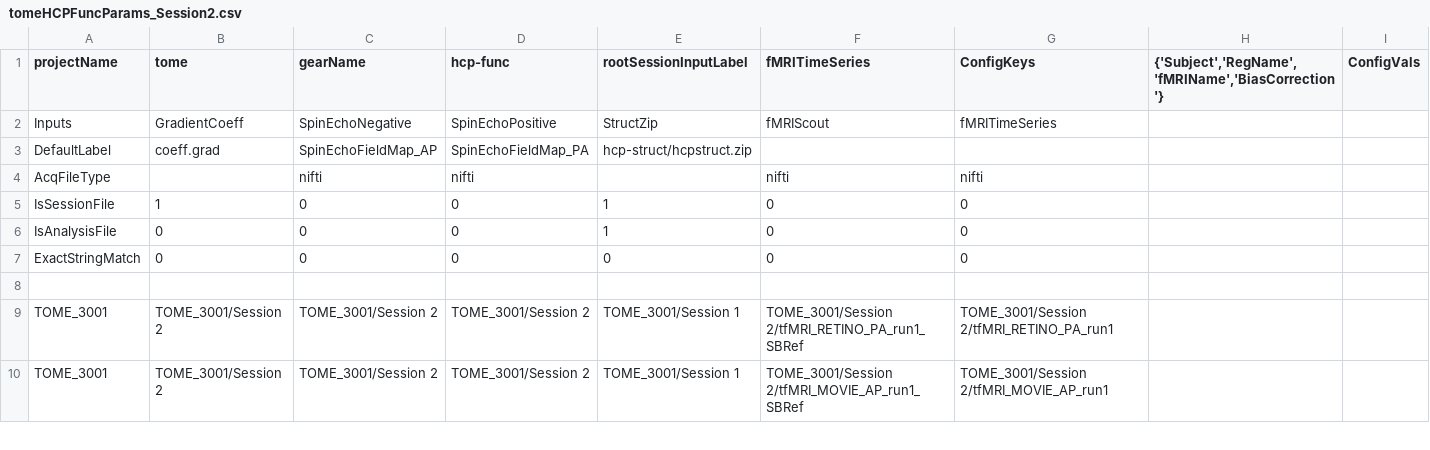
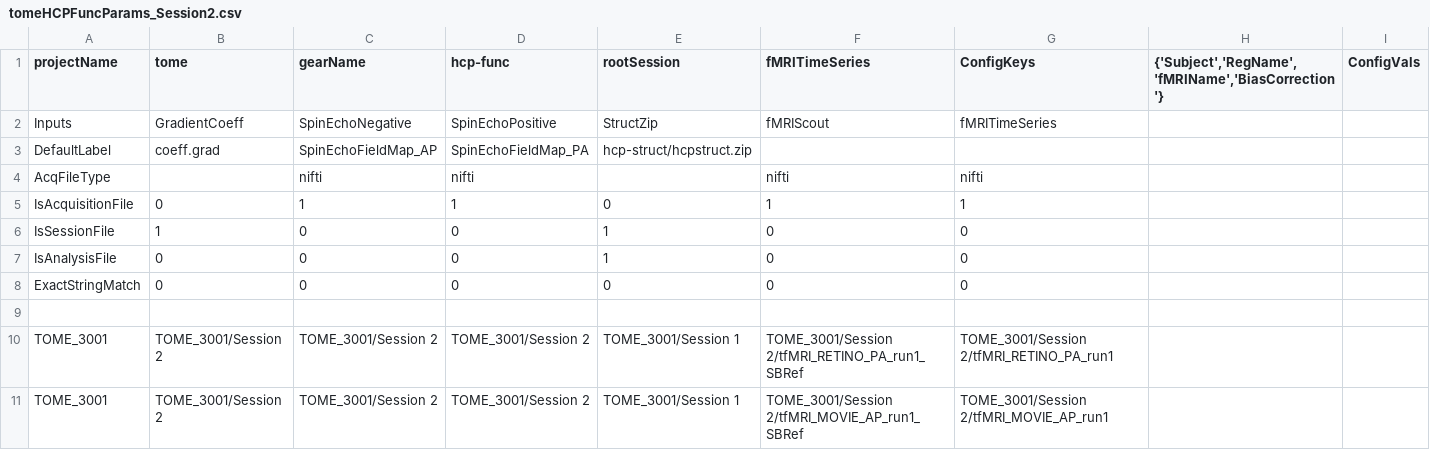
Before and after one commit to gkaguirrelab/mriTOMEAnalysis, a CSV file: code/submitGears/tomeHCPFuncParams_Session2.csv, drawn as a sheet; only a part is shown; rows hold the shown columns only; the diff names each change by its address in the sheet, - before the commit and + after, or states it on an @@ line.

```diff
--- a/code/submitGears/tomeHCPFuncParams_Session2.csv
+++ b/code/submitGears/tomeHCPFuncParams_Session2.csv
-E1: rootSessionInputLabel
+E1: rootSession
+row 5: IsAcquisitionFile | 0 | 1 | 1 | 0 | 1 | 1
```
Also changed, not shown: code/submitGears/tomeHCPDiffParams.csv, code/submitGears/tomeHCPFuncParams_Session1.csv, 3 other files.
